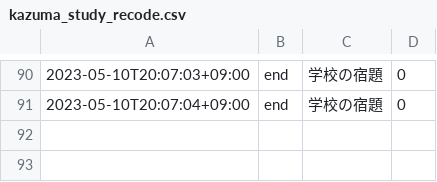
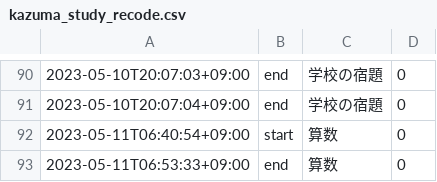
Before and after one commit to mustangsally1973/mustangasally1973.github.io, a CSV file: data/kazuma_study_recode.csv, drawn as a sheet; only a part is shown, gaps mark what is left out.

Commit message:
update data

```diff
--- a/data/kazuma_study_recode.csv
+++ b/data/kazuma_study_recode.csv
@@ -91 +91,3 @@
 2023-05-10T20:07:04+09:00,end,学校の宿題,0
+2023-05-11T06:40:54+09:00,start,算数,0
+2023-05-11T06:53:33+09:00,end,算数,0
```
